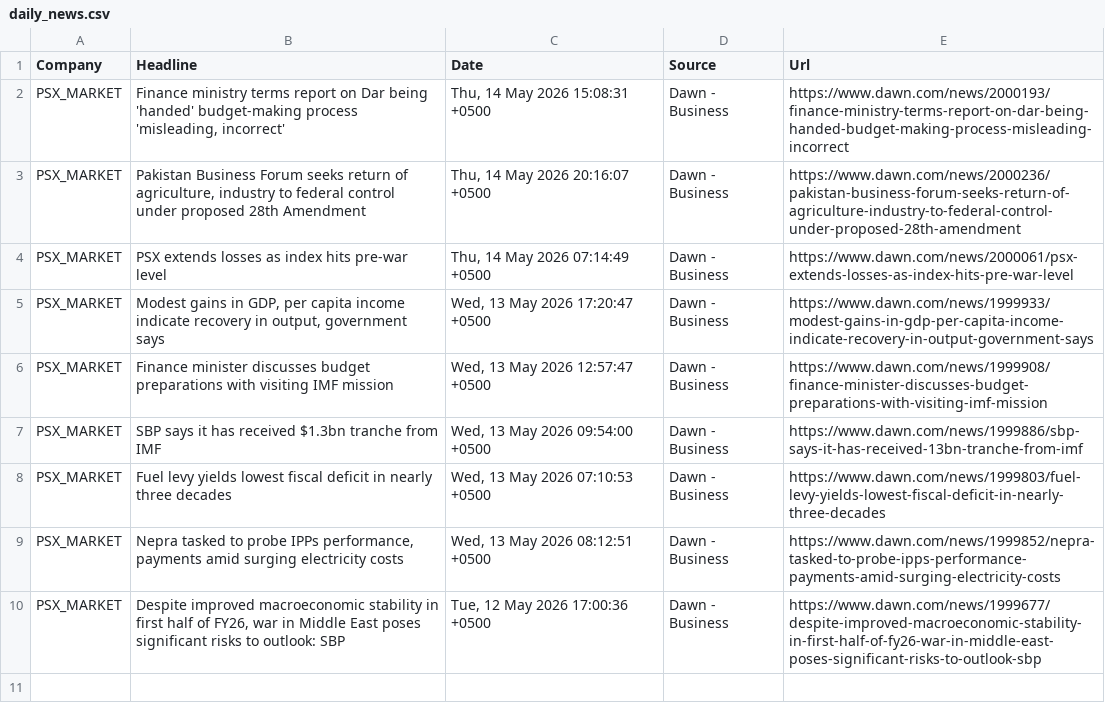
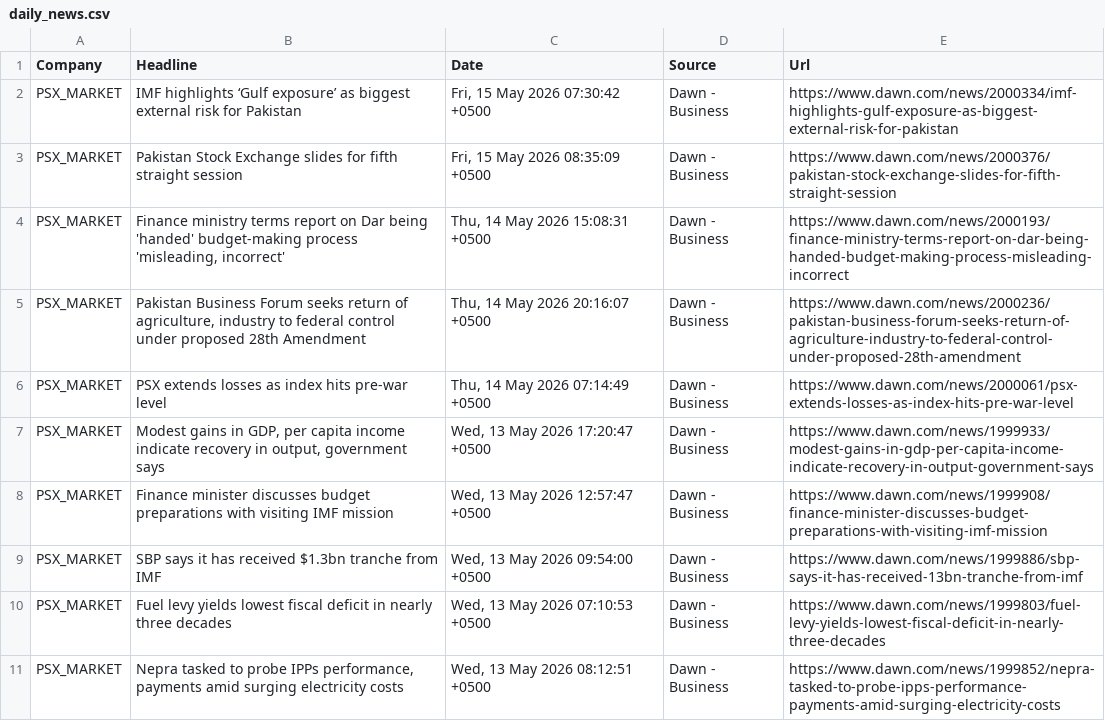
Before and after one commit to AmmarJamshed/DividendFlowPK, a CSV file: data/news/daily_news.csv, drawn as a sheet.

```diff
--- a/data/news/daily_news.csv
+++ b/data/news/daily_news.csv
@@ -1,2 +1,4 @@
 Company,Headline,Date,Source,Url
+PSX_MARKET,IMF highlights ‘Gulf exposure’ as biggest external risk for Pakistan,"Fri, 15 May 2026 07:30:42 +0500",Dawn - Business,https://www.dawn.com/news/2000334/imf-highlights-gulf-exposure-as-biggest-external-risk-for-pakistan
+PSX_MARKET,Pakistan Stock Exchange slides for fifth straight session,"Fri, 15 May 2026 08:35:09 +0500",Dawn - Business,https://www.dawn.com/news/2000376/pakistan-stock-exchange-slides-for-fifth-straight-session
 PSX_MARKET,"Finance ministry terms report on Dar being 'handed' budget-making process 'misleading, incorrect'","Thu, 14 May 2026 15:08:31 +0500",Dawn - Business,https://www.dawn.com/news/2000193/finance-ministry-terms-report-on-dar-being-handed-budget-making-process-misleading-incorrect
@@ -9,2 +11 @@ PSX_MARKET,Fuel levy yields lowest fiscal deficit in nearly three decades,"Wed,
 PSX_MARKET,"Nepra tasked to probe IPPs performance, payments amid surging electricity costs","Wed, 13 May 2026 08:12:51 +0500",Dawn - Business,https://www.dawn.com/news/1999852/nepra-tasked-to-probe-ipps-performance-payments-amid-surging-electricity-costs
-PSX_MARKET,"Despite improved macroeconomic stability in first half of FY26, war in Middle East poses significant risks to outlook: SBP","Tue, 12 May 2026 17:00:36 +0500",Dawn - Business,https://www.dawn.com/news/1999677/despite-improved-macroeconomic-stability-in-first-half-of-fy26-war-in-middle-east-poses-significant-risks-to-outlook-sbp
```
